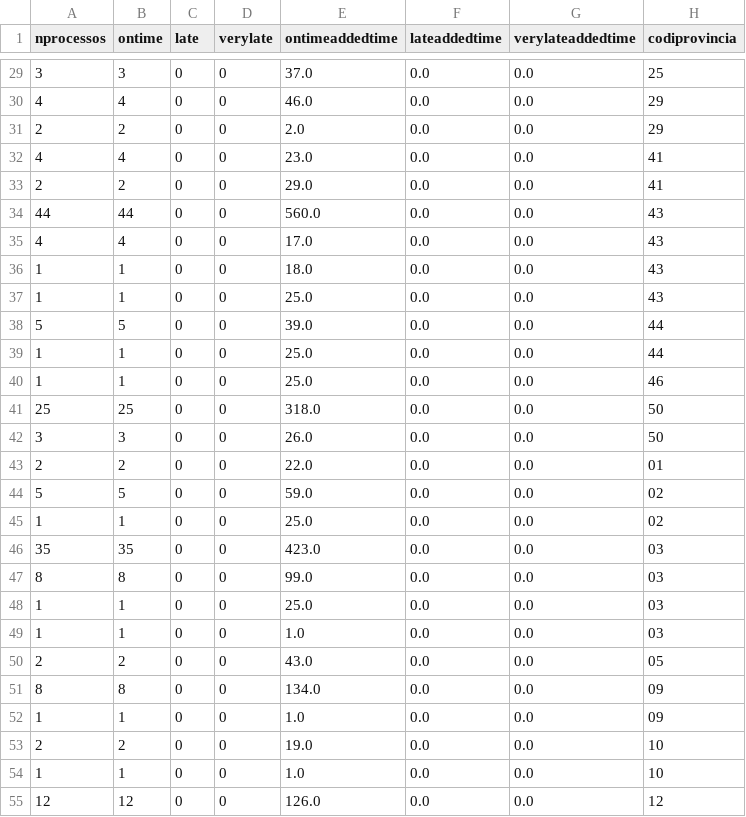
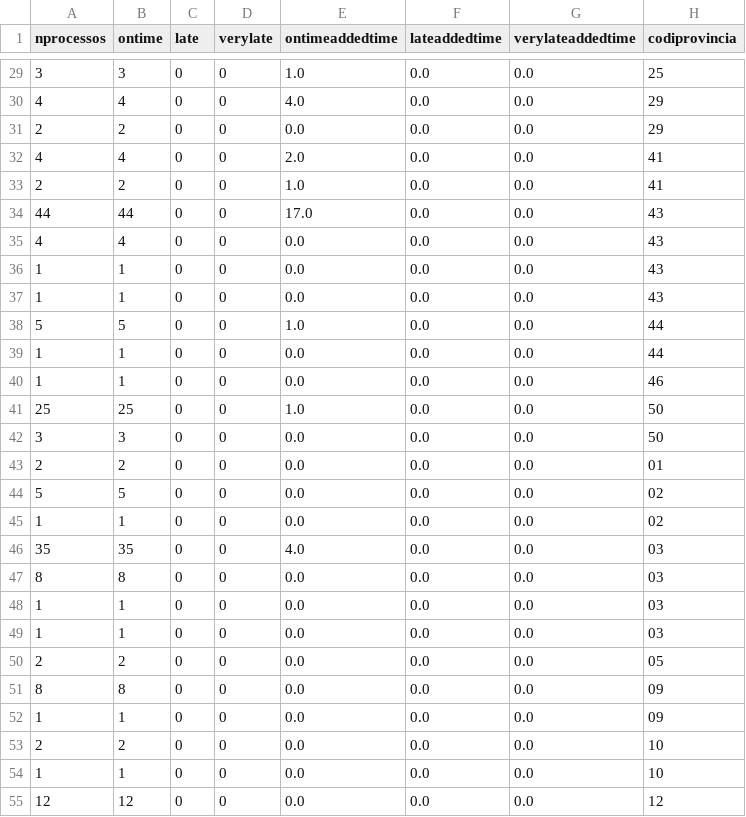
Before and after one commit to Som-Energia/informe-ocsum, a CSV file: b2bdata/acceptedRequests-2014-02-01-expected.csv, drawn as a sheet; only a part is shown, gaps mark what is left out; the diff covers the shown part only; the diff names each change by its address in the sheet, - before the commit and + after, or states it on an @@ line.

```diff
--- a/b2bdata/acceptedRequests-2014-02-01-expected.csv
+++ b/b2bdata/acceptedRequests-2014-02-01-expected.csv
-E29 (ontimeaddedtime): 37.0
+E29 (ontimeaddedtime): 1.0
-E30 (ontimeaddedtime): 46.0
+E30 (ontimeaddedtime): 4.0
-E31 (ontimeaddedtime): 2.0
+E31 (ontimeaddedtime): 0.0
-E32 (ontimeaddedtime): 23.0
+E32 (ontimeaddedtime): 2.0
-E33 (ontimeaddedtime): 29.0
+E33 (ontimeaddedtime): 1.0
-E34 (ontimeaddedtime): 560.0
+E34 (ontimeaddedtime): 17.0
-E35 (ontimeaddedtime): 17.0
+E35 (ontimeaddedtime): 0.0
-E36 (ontimeaddedtime): 18.0
+E36 (ontimeaddedtime): 0.0
-E37 (ontimeaddedtime): 25.0
+E37 (ontimeaddedtime): 0.0
-E38 (ontimeaddedtime): 39.0
+E38 (ontimeaddedtime): 1.0
-E39:E40 (ontimeaddedtime): 25.0
+E39:E40 (ontimeaddedtime): 0.0
-E41 (ontimeaddedtime): 318.0
+E41 (ontimeaddedtime): 1.0
-E42 (ontimeaddedtime): 26.0
+E42 (ontimeaddedtime): 0.0
-E43 (ontimeaddedtime): 22.0
+E43 (ontimeaddedtime): 0.0
-E44 (ontimeaddedtime): 59.0
+E44 (ontimeaddedtime): 0.0
-E45 (ontimeaddedtime): 25.0
+E45 (ontimeaddedtime): 0.0
-E46 (ontimeaddedtime): 423.0
+E46 (ontimeaddedtime): 4.0
-E47 (ontimeaddedtime): 99.0
+E47 (ontimeaddedtime): 0.0
-E48 (ontimeaddedtime): 25.0
+E48 (ontimeaddedtime): 0.0
-E49 (ontimeaddedtime): 1.0
+E49 (ontimeaddedtime): 0.0
-E50 (ontimeaddedtime): 43.0
+E50 (ontimeaddedtime): 0.0
-E51 (ontimeaddedtime): 134.0
+E51 (ontimeaddedtime): 0.0
-E52 (ontimeaddedtime): 1.0
+E52 (ontimeaddedtime): 0.0
-E53 (ontimeaddedtime): 19.0
+E53 (ontimeaddedtime): 0.0
-E54 (ontimeaddedtime): 1.0
+E54 (ontimeaddedtime): 0.0
-E55 (ontimeaddedtime): 126.0
+E55 (ontimeaddedtime): 0.0
```
Also changed, not shown: 86 edited cells elsewhere in this file, b2bdata/acceptedRequests-2014-03-01-expected.csv, 2 other files.
